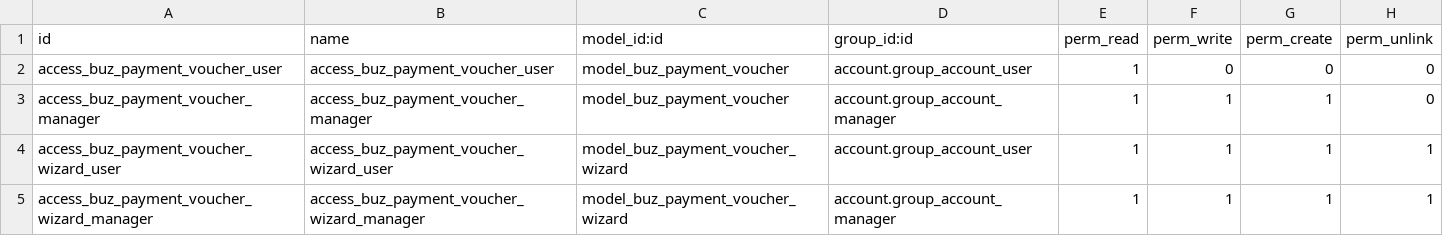
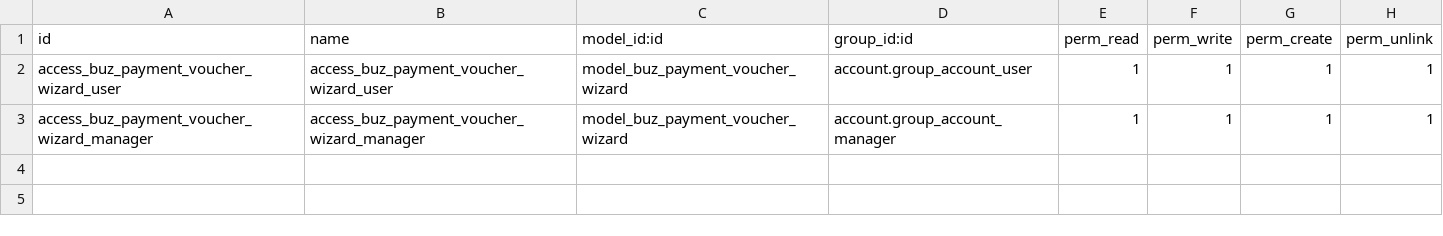
Before and after one commit to apcball/apcball, a CSV file: buz_payment_voucher_report/security/ir.model.access.csv, drawn as a sheet.

Commit message:
Refine payment voucher XLSX export

```diff
--- a/buz_payment_voucher_report/security/ir.model.access.csv
+++ b/buz_payment_voucher_report/security/ir.model.access.csv
@@ -1,4 +1,2 @@
 id,name,model_id:id,group_id:id,perm_read,perm_write,perm_create,perm_unlink
-access_buz_payment_voucher_user,access_buz_payment_voucher_user,model_buz_payment_voucher,account.group_account_user,1,0,0,0
-access_buz_payment_voucher_manager,access_buz_payment_voucher_manager,model_buz_payment_voucher,account.group_account_manager,1,1,1,0
 access_buz_payment_voucher_wizard_user,access_buz_payment_voucher_wizard_user,model_buz_payment_voucher_wizard,account.group_account_user,1,1,1,1
```
Also changed, not shown: 15 other files.
